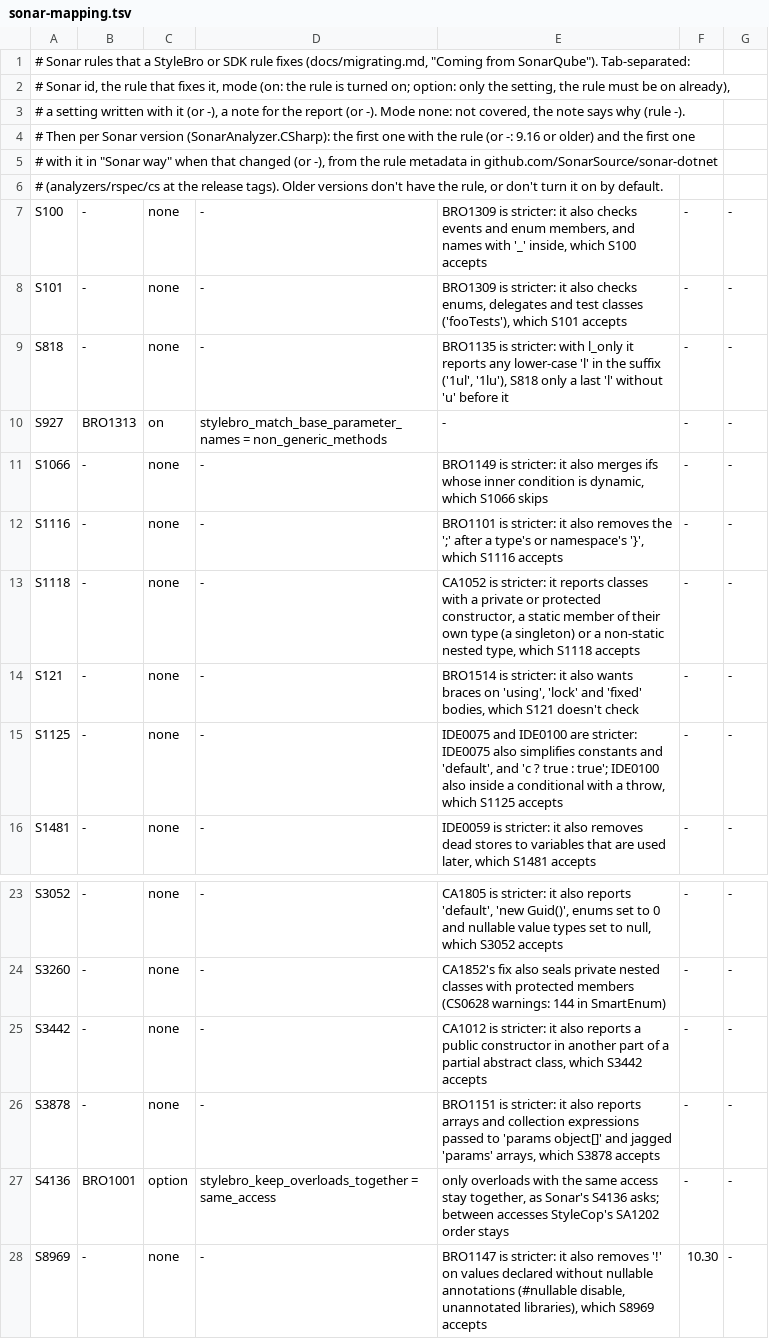
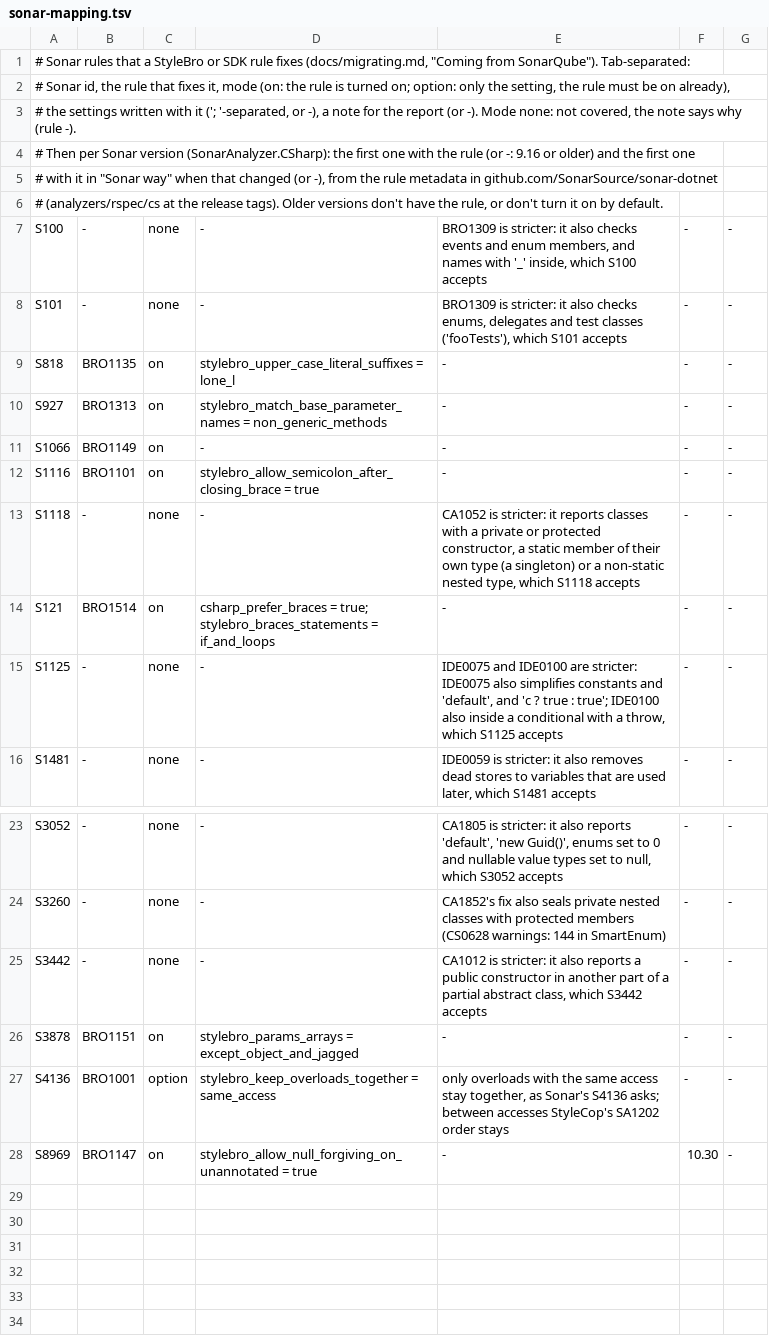
Before and after one commit to bisforboman/stylebro, a TSV file: src/StyleBro.Migrate/data/sonar-mapping.tsv, drawn as a sheet; only a part is shown, gaps mark what is left out.

```diff
--- a/src/StyleBro.Migrate/data/sonar-mapping.tsv
+++ b/src/StyleBro.Migrate/data/sonar-mapping.tsv
@@ -2,3 +2,3 @@
 # Sonar id, the rule that fixes it, mode (on: the rule is turned on; option: only the setting, the rule must be on already),
-# a setting written with it (or -), a note for the report (or -). Mode none: not covered, the note says why (rule -).
+# the settings written with it ('; '-separated, or -), a note for the report (or -). Mode none: not covered, the note says why (rule -).
 # Then per Sonar version (SonarAnalyzer.CSharp): the first one with the rule (or -: 9.16 or older) and the first one
@@ -8,8 +8,8 @@ S100	-	none	-	BRO1309 is stricter: it also checks events and enum members, and n
 S101	-	none	-	BRO1309 is stricter: it also checks enums, delegates and test classes ('fooTests'), which S101 accepts	-	-
-S818	-	none	-	BRO1135 is stricter: with l_only it reports any lower-case 'l' in the suffix ('1ul', '1lu'), S818 only a last 'l' without 'u' before it	-	-
+S818	BRO1135	on	stylebro_upper_case_literal_suffixes = lone_l	-	-	-
 S927	BRO1313	on	stylebro_match_base_parameter_names = non_generic_methods	-	-	-
-S1066	-	none	-	BRO1149 is stricter: it also merges ifs whose inner condition is dynamic, which S1066 skips	-	-
-S1116	-	none	-	BRO1101 is stricter: it also removes the ';' after a type's or namespace's '}', which S1116 accepts	-	-
+S1066	BRO1149	on	-	-	-	-
+S1116	BRO1101	on	stylebro_allow_semicolon_after_closing_brace = true	-	-	-
 S1118	-	none	-	CA1052 is stricter: it reports classes with a private or protected constructor, a static member of their own type (a singleton) or a non-static nested type, which S1118 accepts	-	-
-S121	-	none	-	BRO1514 is stricter: it also wants braces on 'using', 'lock' and 'fixed' bodies, which S121 doesn't check	-	-
+S121	BRO1514	on	csharp_prefer_braces = true; stylebro_braces_statements = if_and_loops	-	-	-
 S1125	-	none	-	IDE0075 and IDE0100 are stricter: IDE0075 also simplifies constants and 'default', and 'c ? true : true'; IDE0100 also inside a conditional with a throw, which S1125 accepts	-	-
@@ -25,4 +25,4 @@ S3260	-	none	-	CA1852's fix also seals private nested classes with protected mem
 S3442	-	none	-	CA1012 is stricter: it also reports a public constructor in another part of a partial abstract class, which S3442 accepts	-	-
-S3878	-	none	-	BRO1151 is stricter: it also reports arrays and collection expressions passed to 'params object[]' and jagged 'params' arrays, which S3878 accepts	-	-
+S3878	BRO1151	on	stylebro_params_arrays = except_object_and_jagged	-	-	-
 S4136	BRO1001	option	stylebro_keep_overloads_together = same_access	only overloads with the same access stay together, as Sonar's S4136 asks; between accesses StyleCop's SA1202 order stays	-	-
-S8969	-	none	-	BRO1147 is stricter: it also removes '!' on values declared without nullable annotations (#nullable disable, unannotated libraries), which S8969 accepts	10.30	-
+S8969	BRO1147	on	stylebro_allow_null_forgiving_on_unannotated = true	-	10.30	-
```
Also changed, not shown: 55 other files.
